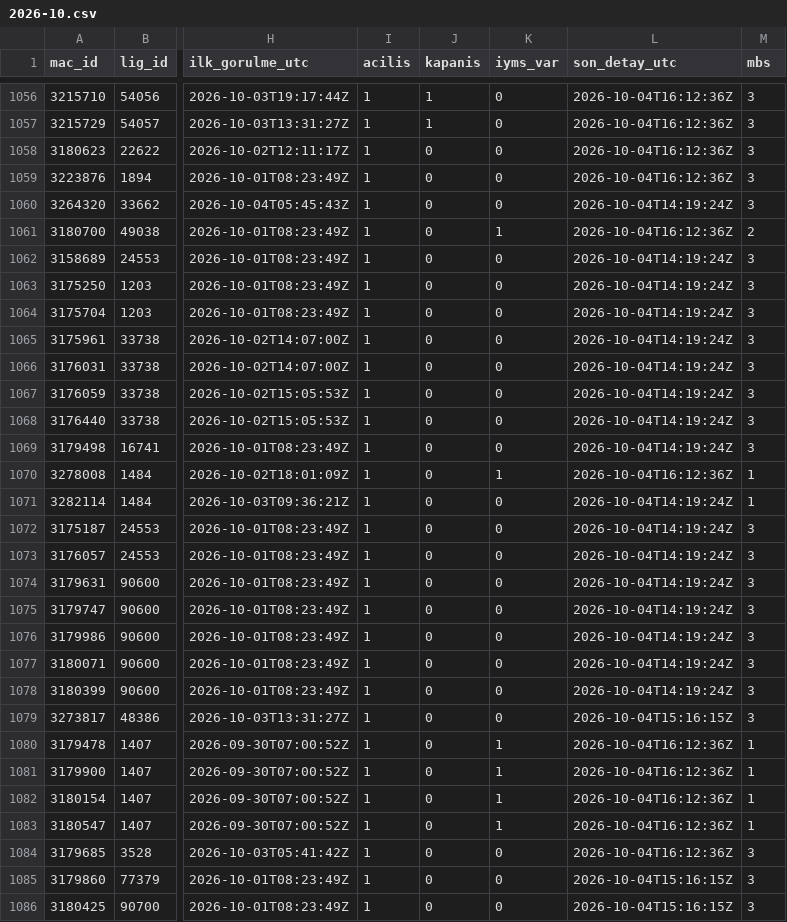
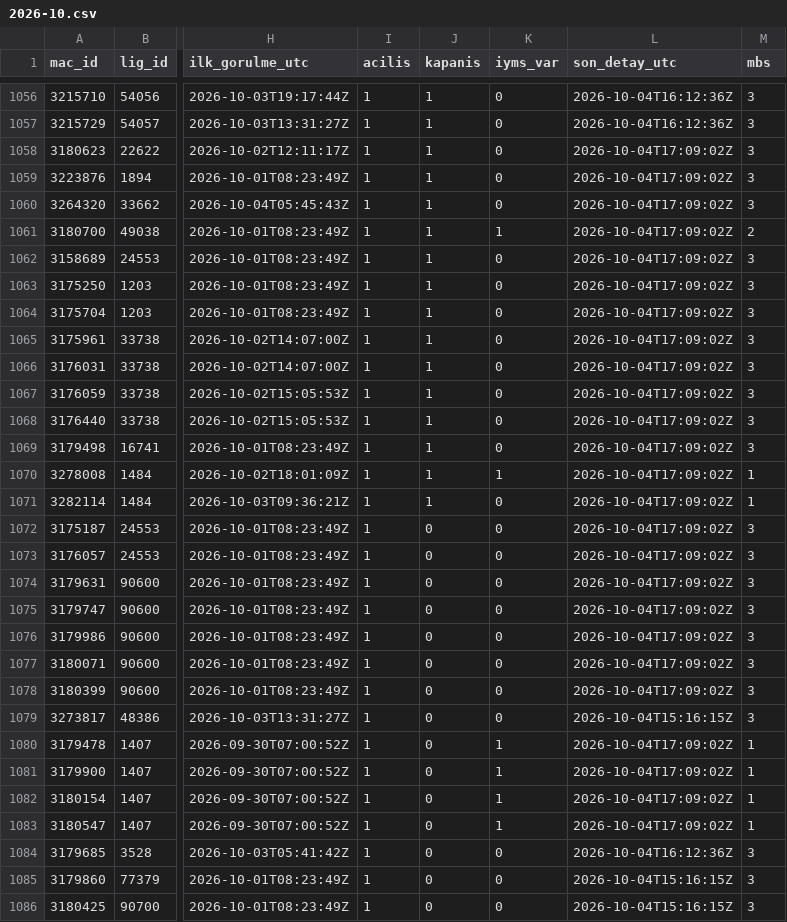
Before and after one commit to serhatblb/iddaa-analiz, a CSV file: data/maclar/2026-10.csv, drawn as a sheet; only a part is shown, gaps mark what is left out; the diff covers the shown part only; the diff names each change by its address in the sheet, - before the commit and + after, or states it on an @@ line.

```diff
--- a/data/maclar/2026-10.csv
+++ b/data/maclar/2026-10.csv
-J1058:J1071 (kapanis): 0
+J1058:J1071 (kapanis): 1
-L1058:L1059 (son_detay_utc): 2026-10-04T16:12:36Z
+L1058:L1059 (son_detay_utc): 2026-10-04T17:09:02Z
-L1060 (son_detay_utc): 2026-10-04T14:19:24Z
+L1060 (son_detay_utc): 2026-10-04T17:09:02Z
-L1061 (son_detay_utc): 2026-10-04T16:12:36Z
+L1061 (son_detay_utc): 2026-10-04T17:09:02Z
-L1062:L1069 (son_detay_utc): 2026-10-04T14:19:24Z
+L1062:L1069 (son_detay_utc): 2026-10-04T17:09:02Z
-L1070 (son_detay_utc): 2026-10-04T16:12:36Z
+L1070 (son_detay_utc): 2026-10-04T17:09:02Z
-L1071:L1078 (son_detay_utc): 2026-10-04T14:19:24Z
+L1071:L1078 (son_detay_utc): 2026-10-04T17:09:02Z
-L1080:L1083 (son_detay_utc): 2026-10-04T16:12:36Z
+L1080:L1083 (son_detay_utc): 2026-10-04T17:09:02Z
```
Also changed, not shown: 37 edited cells elsewhere in this file, data/sonuclar/2026-09.csv, data/sonuclar/2026-10.csv, 5 other files.
